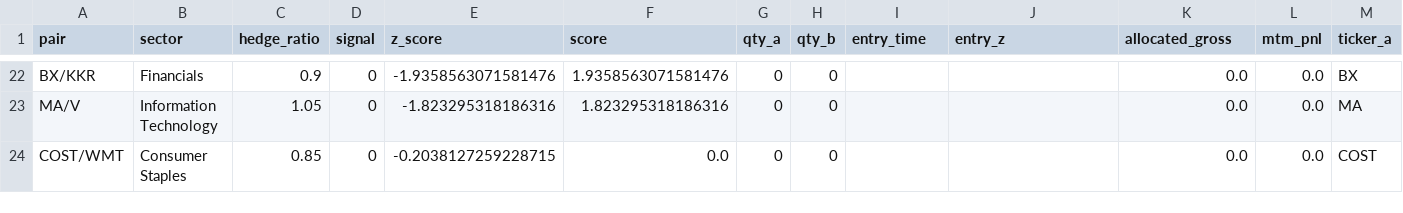
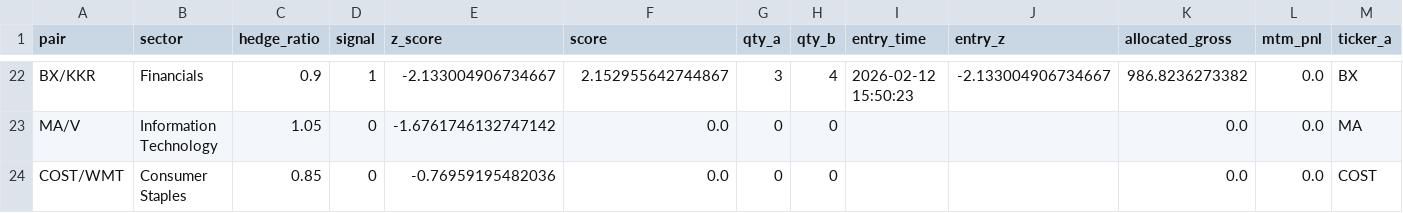
Before and after one commit to AidanJaghab/stat_arb, a CSV file: live_feed/positions.csv, drawn as a sheet; only a part is shown, gaps mark what is left out; the diff covers the shown part only; the diff names each change by its address in the sheet, - before the commit and + after, or states it on an @@ line.

```diff
--- a/live_feed/positions.csv
+++ b/live_feed/positions.csv
-D22 (signal): 0
+D22 (signal): 1
-E22 (z_score): -1.9358563071581476
+E22 (z_score): -2.133004906734667
-F22 (score): 1.9358563071581476
+F22 (score): 2.152955642744867
-G22 (qty_a): 0
+G22 (qty_a): 3
-H22 (qty_b): 0
+H22 (qty_b): 4
-I22 (entry_time): (empty)
+I22 (entry_time): 2026-02-12 15:50:23
-J22 (entry_z): (empty)
+J22 (entry_z): -2.133004906734667
-K22 (allocated_gross): 0.0
+K22 (allocated_gross): 986.8236273382
-E23 (z_score): -1.823295318186316
+E23 (z_score): -1.6761746132747142
-F23 (score): 1.823295318186316
+F23 (score): 0.0
-E24 (z_score): -0.2038127259228715
+E24 (z_score): -0.76959195482036
```
Also changed, not shown: 29 edited cells elsewhere in this file, live_feed/signals.csv, 1 other file.
